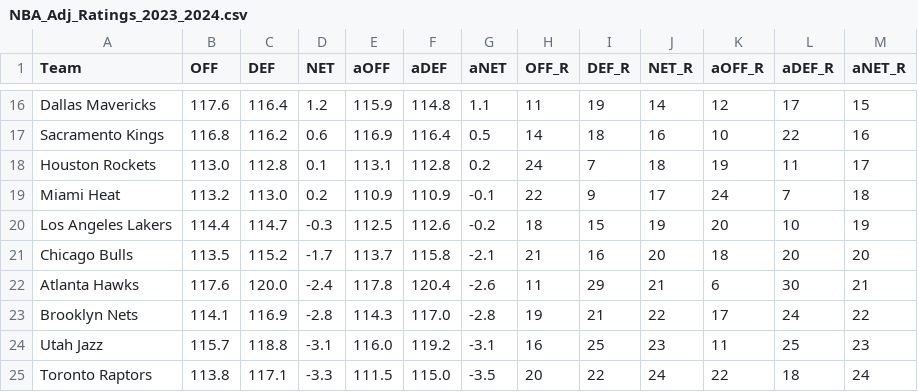
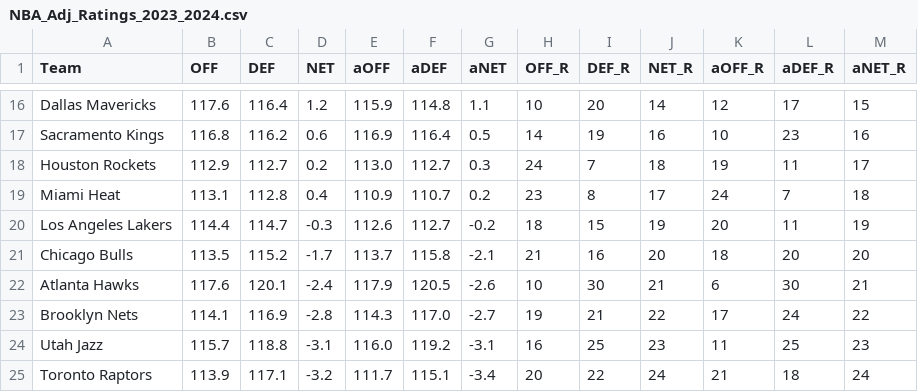
Before and after one commit to sravanpannala/csv, a CSV file: NBA_Adj_Ratings_2023_2024.csv, drawn as a sheet; only a part is shown, gaps mark what is left out; the diff covers the shown part only; the diff names each change by its address in the sheet, - before the commit and + after, or states it on an @@ line.

```diff
--- a/NBA_Adj_Ratings_2023_2024.csv
+++ b/NBA_Adj_Ratings_2023_2024.csv
-H16 (OFF_R): 11
+H16 (OFF_R): 10
-I16 (DEF_R): 19
+I16 (DEF_R): 20
-I17 (DEF_R): 18
+I17 (DEF_R): 19
-L17 (aDEF_R): 22
+L17 (aDEF_R): 23
-B18 (OFF): 113.0
+B18 (OFF): 112.9
-C18 (DEF): 112.8
+C18 (DEF): 112.7
-D18 (NET): 0.1
+D18 (NET): 0.2
-E18 (aOFF): 113.1
+E18 (aOFF): 113.0
-F18 (aDEF): 112.8
+F18 (aDEF): 112.7
-G18 (aNET): 0.2
+G18 (aNET): 0.3
-B19 (OFF): 113.2
+B19 (OFF): 113.1
-C19 (DEF): 113.0
+C19 (DEF): 112.8
-D19 (NET): 0.2
+D19 (NET): 0.4
-F19 (aDEF): 110.9
+F19 (aDEF): 110.7
-G19 (aNET): -0.1
+G19 (aNET): 0.2
-H19 (OFF_R): 22
+H19 (OFF_R): 23
-I19 (DEF_R): 9
+I19 (DEF_R): 8
-E20 (aOFF): 112.5
+E20 (aOFF): 112.6
-F20 (aDEF): 112.6
+F20 (aDEF): 112.7
-L20 (aDEF_R): 10
+L20 (aDEF_R): 11
-C22 (DEF): 120.0
+C22 (DEF): 120.1
-E22 (aOFF): 117.8
+E22 (aOFF): 117.9
-F22 (aDEF): 120.4
+F22 (aDEF): 120.5
-H22 (OFF_R): 11
+H22 (OFF_R): 10
-I22 (DEF_R): 29
+I22 (DEF_R): 30
-G23 (aNET): -2.8
+G23 (aNET): -2.7
-B25 (OFF): 113.8
+B25 (OFF): 113.9
-D25 (NET): -3.3
+D25 (NET): -3.2
-E25 (aOFF): 111.5
+E25 (aOFF): 111.7
-F25 (aDEF): 115.0
+F25 (aDEF): 115.1
-G25 (aNET): -3.5
+G25 (aNET): -3.4
-K25 (aOFF_R): 22
+K25 (aOFF_R): 21
```
Also changed, not shown: 3 added rows, 3 removed rows and 87 edited cells elsewhere in this file, NBA_prosptran_injuries_2023.csv.
